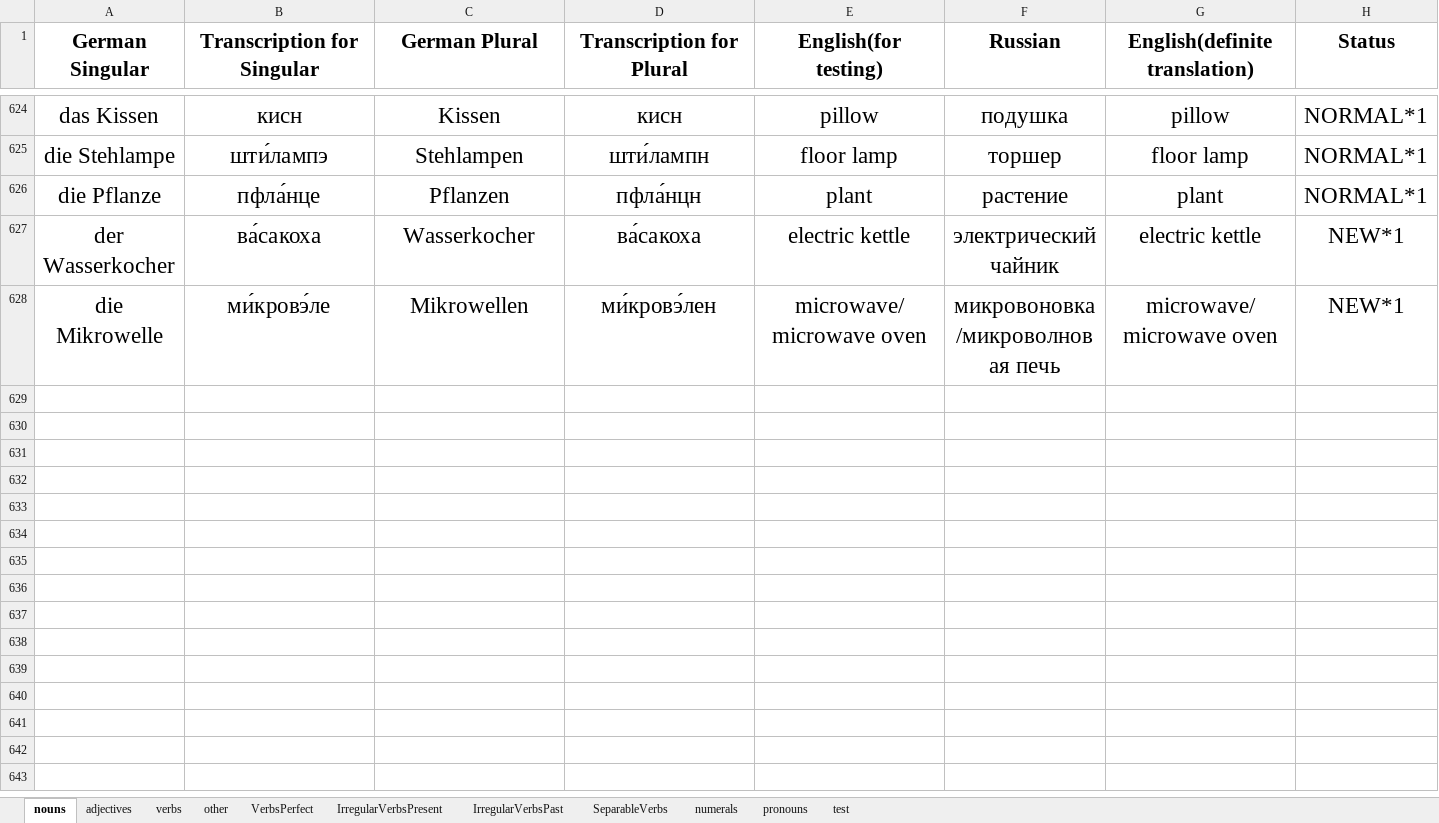
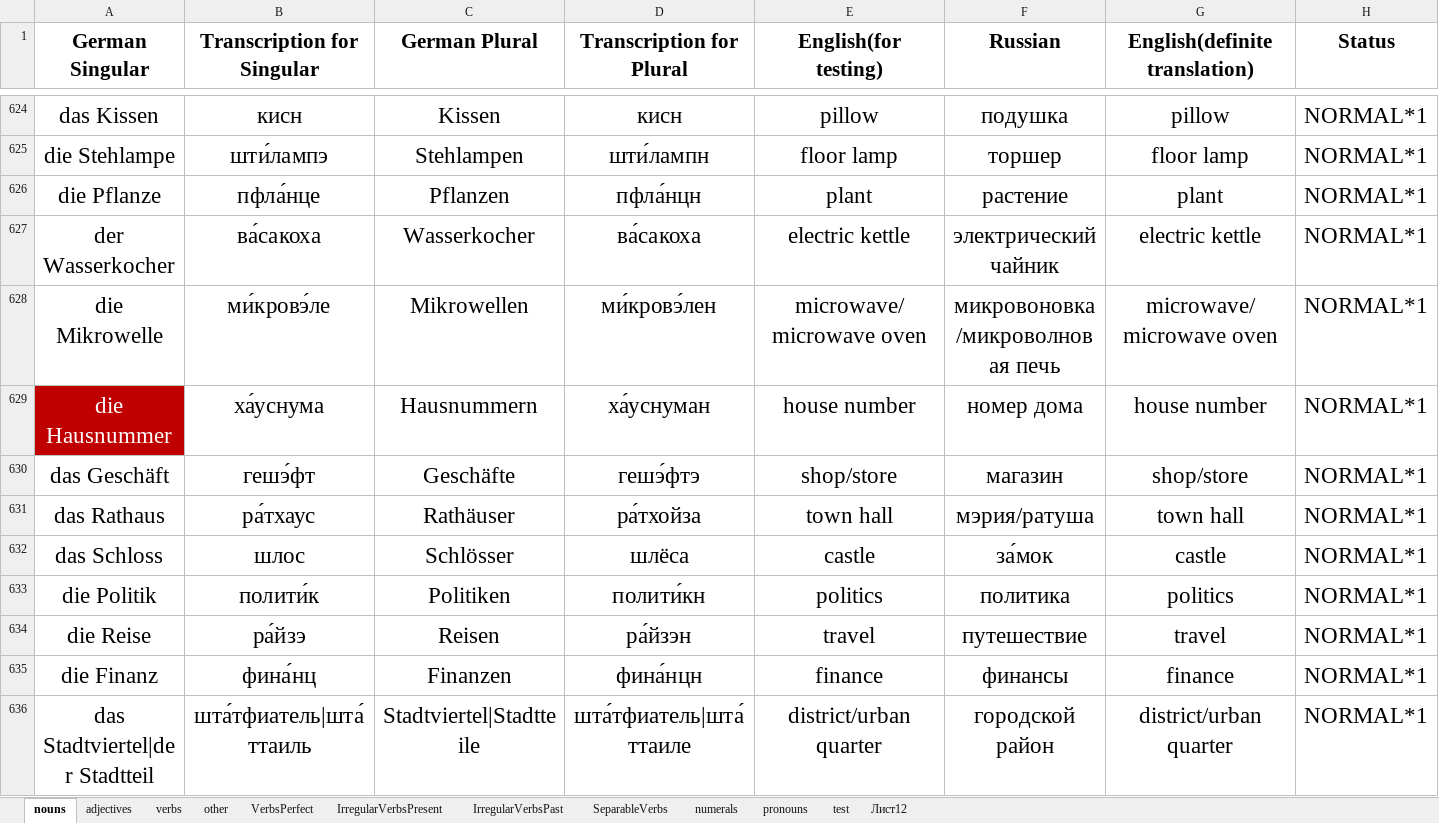
Before and after one commit to pronamka/dictation_manager, an Excel workbook: vocabulary.xlsx, sheet nouns, drawn as a sheet; only a part is shown, gaps mark what is left out; values as stored, in another font and other column widths than the file's, no borders; rows hold the shown columns only; the diff covers the shown part only; the diff names each change by its address in the sheet, - before the commit and + after, or states it on an @@ line.

```diff
--- a/vocabulary.xlsx (sheet nouns)
+++ b/vocabulary.xlsx (sheet nouns)
+sheet tab: Лист12
-H627:H628 (Status): NEW*1
+H627:H628 (Status): NORMAL*1
+row 629: die Hausnummer | ха́уснума | Hausnummern | ха́уснуман | house number | номер дома | house number | NORMAL*1
+row 630: das Geschäft | гешэ́фт | Geschäfte | гешэ́фтэ | shop/store | магазин | shop/store | NORMAL*1
+row 631: das Rathaus | ра́тхаус | Rathäuser | ра́тхойза | town hall | мэрия/ратуша | town hall | NORMAL*1
+row 632: das Schloss | шлос | Schlösser | шлёса | castle | за́мок | castle | NORMAL*1
+row 633: die Politik | полити́к | Politiken | полити́кн | politics | политика | politics | NORMAL*1
+row 634: die Reise | ра́йзэ | Reisen | ра́йзэн | travel | путешествие | travel | NORMAL*1
+row 635: die Finanz | фина́нц | Finanzen | фина́нцн | finance | финансы | finance | NORMAL*1
+row 636: das Stadtviertel|der Stadtteil | шта́тфиатель|шта́ттаиль | Stadtviertel|Stadtteile | шта́тфиатель|шта́ттаиле | district/urban quarter | городской район | district/urban quarter | NORMAL*1
```
Also changed, not shown: 112 added rows, 1 removed row and 37 edited cells elsewhere in this sheet, sheet other, sheet verbs, sheet VerbsPerfect, sheet adjectives, sheet IrregularVerbsPresent.
